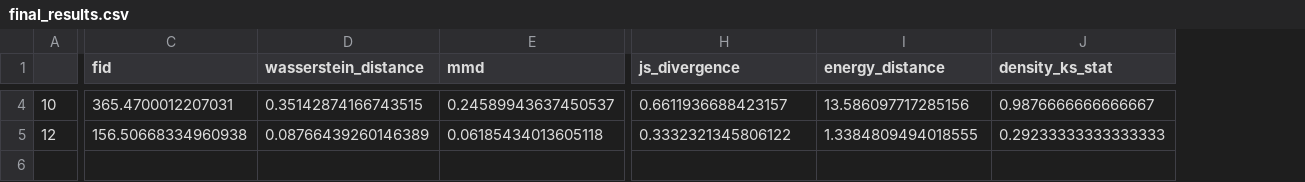
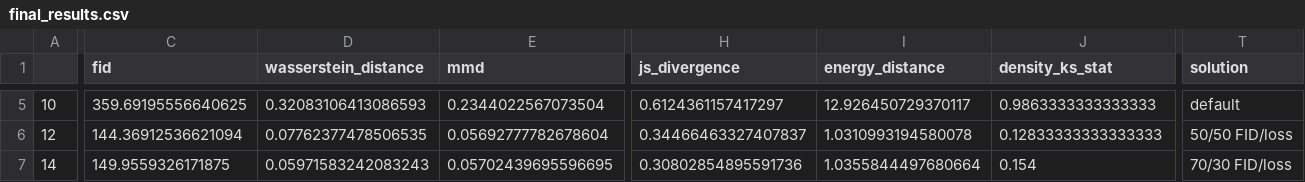
Before and after one commit to SIAndersson/DLmodule3, a CSV file: final_evaluation_plots/final_results.csv, drawn as a sheet; only a part is shown, gaps mark what is left out; addresses are those after the commit; rows hold the shown columns only; the diff covers the shown part only; the diff names each change by its address in the sheet, - before the commit and + after, or states it on an @@ line.

```diff
--- a/final_evaluation_plots/final_results.csv
+++ b/final_evaluation_plots/final_results.csv
+column T (solution), rows 5-6: default | 50/50 FID/loss
-C5 (fid): 365.4700012207031
+C5 (fid): 359.69195556640625
-D5 (wasserstein_distance): 0.35142874166743515
+D5 (wasserstein_distance): 0.32083106413086593
-E5 (mmd): 0.24589943637450537
+E5 (mmd): 0.2344022567073504
-H5 (js_divergence): 0.6611936688423157
+H5 (js_divergence): 0.6124361157417297
-I5 (energy_distance): 13.586097717285156
+I5 (energy_distance): 12.926450729370117
-J5 (density_ks_stat): 0.9876666666666667
+J5 (density_ks_stat): 0.9863333333333333
-C6 (fid): 156.50668334960938
+C6 (fid): 144.36912536621094
-D6 (wasserstein_distance): 0.08766439260146389
+D6 (wasserstein_distance): 0.07762377478506535
-E6 (mmd): 0.06185434013605118
+E6 (mmd): 0.05692777782678604
-H6 (js_divergence): 0.3332321345806122
+H6 (js_divergence): 0.34466463327407837
-I6 (energy_distance): 1.3384809494018555
+I6 (energy_distance): 1.0310993194580078
-J6 (density_ks_stat): 0.29233333333333333
+J6 (density_ks_stat): 0.12833333333333333
+row 7: 14 | 149.9559326171875 | 0.05971583242083243 | 0.05702439695596695 | 0.30802854895591736 | 1.0355844497680664 | 0.154 | 70/30 FID/loss
```
Also changed, not shown: 1 added row and 44 edited cells elsewhere in this file, 18 other files.
